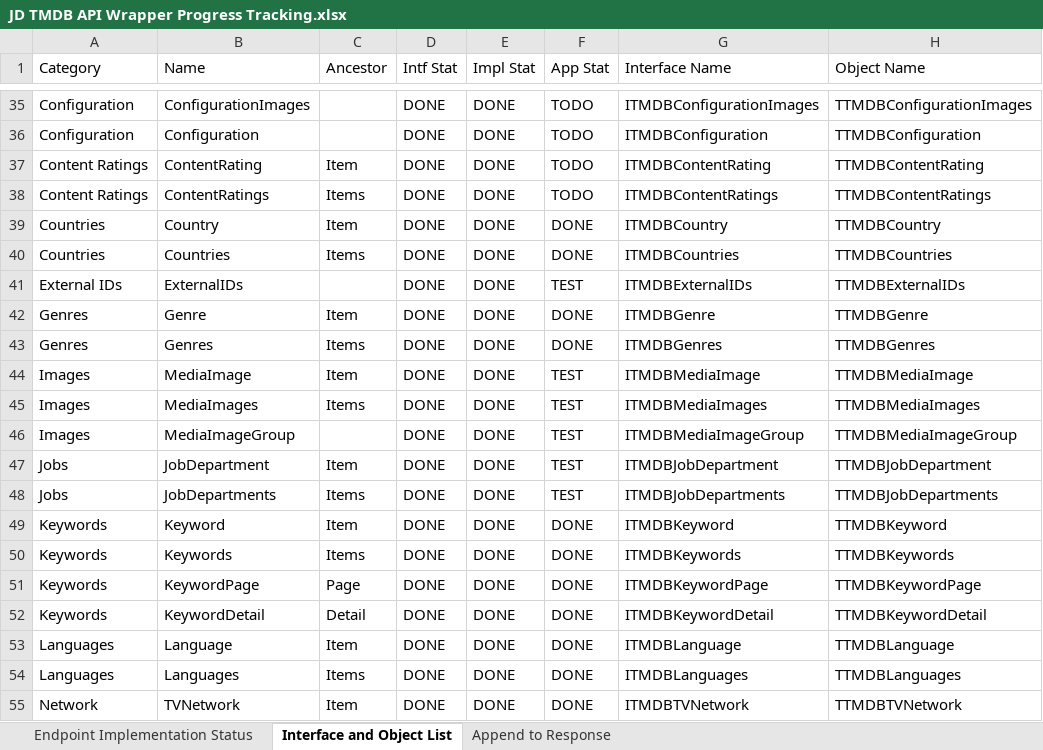
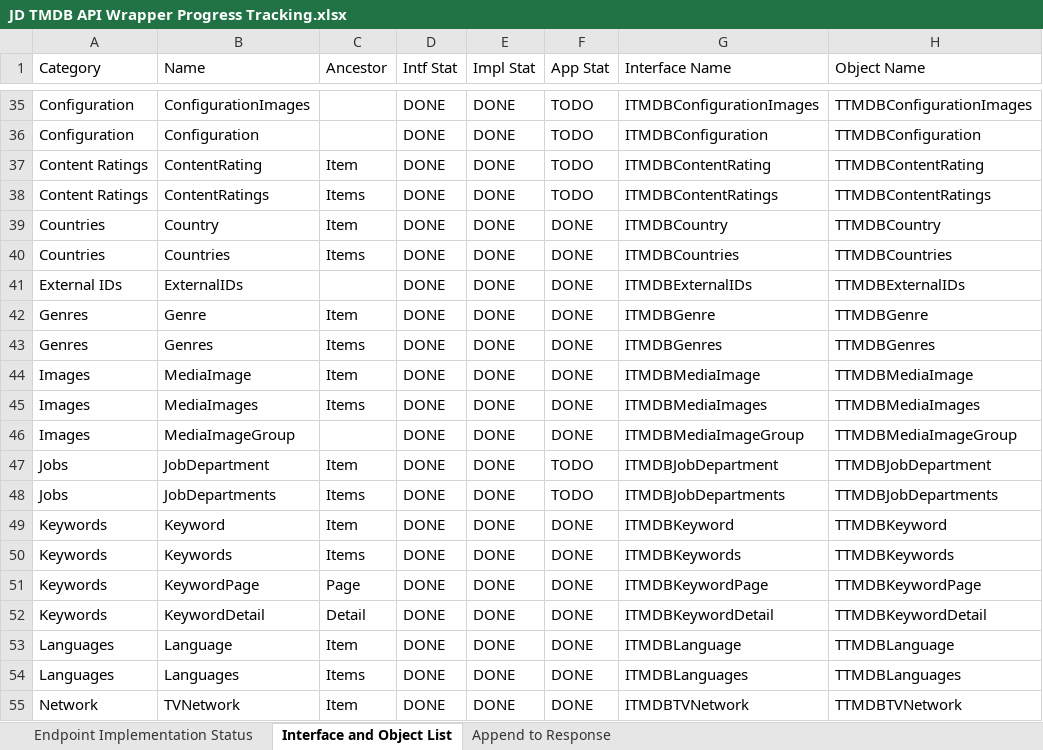
Before and after one commit to djjd47130/JD-TMDB, an Excel workbook: JD TMDB API Wrapper Progress Tracking.xlsx, sheet Interface and Object List, drawn as a sheet; only a part is shown, gaps mark what is left out; values as stored, in another font and other column widths than the file's, no cell formats; the diff covers the shown part only; the diff names each change by its address in the sheet, - before the commit and + after, or states it on an @@ line.

Commit message:
HUGE chanches to new tabular test app #45

```diff
--- a/JD TMDB API Wrapper Progress Tracking.xlsx (sheet Interface and Object List)
+++ b/JD TMDB API Wrapper Progress Tracking.xlsx (sheet Interface and Object List)
-F41 (App Stat): TEST
+F41 (App Stat): DONE
-F44:F46 (App Stat): TEST
+F44:F46 (App Stat): DONE
-F47:F48 (App Stat): TEST
+F47:F48 (App Stat): TODO
```
Also changed, not shown: 39 edited cells elsewhere in this sheet, sheet Append to Response, cell formats, 39 other files.
